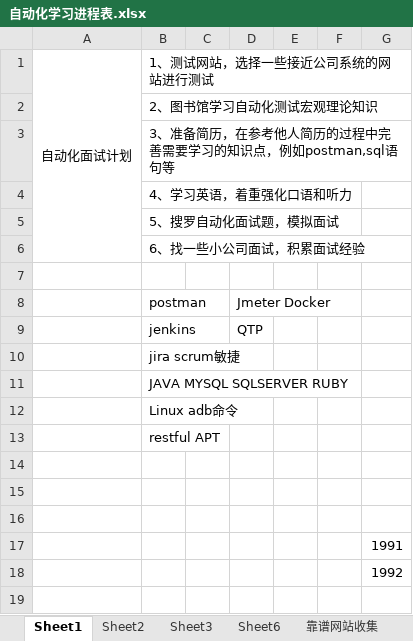
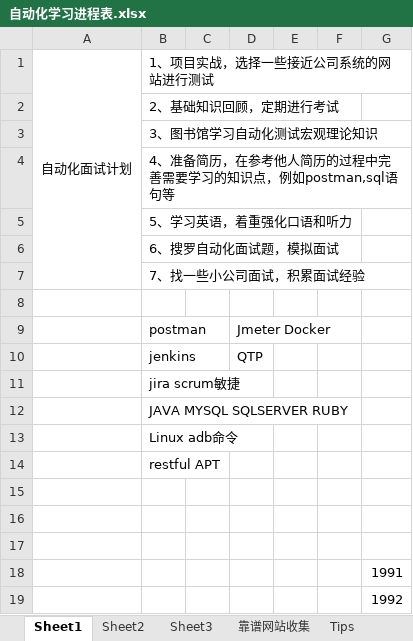
Before and after one commit to LiselfWang/MyJavaTraining, an Excel workbook: 自动化学习进程表.xlsx, sheet Sheet1, drawn as a sheet; values as stored, in another font and other column widths than the file's, no borders; the diff names each change by its address in the sheet, - before the commit and + after, or states it on an @@ line.

Commit message:
update

```diff
--- a/自动化学习进程表.xlsx (sheet Sheet1)
+++ b/自动化学习进程表.xlsx (sheet Sheet1)
-sheet tab: Sheet6
-B1: 1、测试网站，选择一些接近公司系统的网站进行测试
+B1: 1、项目实战，选择一些接近公司系统的网站进行测试
-B2: 2、图书馆学习自动化测试宏观理论知识
+B2: 2、基础知识回顾，定期进行考试
-B3: 3、准备简历，在参考他人简历的过程中完善需要学习的知识点，例如postman,sql语句等
+B3: 3、图书馆学习自动化测试宏观理论知识
-B4: 4、学习英语，着重强化口语和听力
+B4: 4、准备简历，在参考他人简历的过程中完善需要学习的知识点，例如postman,sql语句等
-B5: 5、搜罗自动化面试题，模拟面试
+B5: 5、学习英语，着重强化口语和听力
-B6: 6、找一些小公司面试，积累面试经验
+B6: 6、搜罗自动化面试题，模拟面试
+row 7:  | 7、找一些小公司面试，积累面试经验
```
Also changed, not shown: sheet Tips, other sheet tabs.
